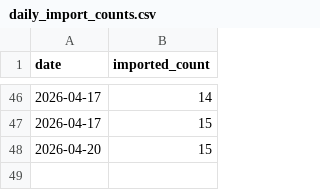
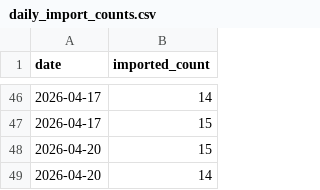
Before and after one commit to david-anata/Lead-scraper, a CSV file: state/daily_import_counts.csv, drawn as a sheet; only a part is shown, gaps mark what is left out; the diff names each change by its address in the sheet, - before the commit and + after, or states it on an @@ line.

Commit message:
Update daily import counts for 2026-04-20

```diff
--- a/state/daily_import_counts.csv
+++ b/state/daily_import_counts.csv
+row 49: 2026-04-20 | 14
```
